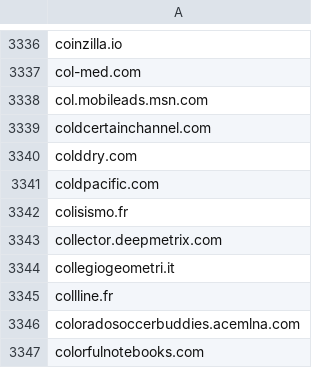
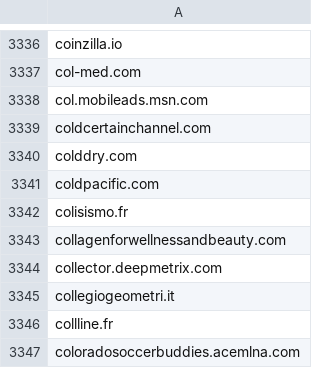
Before and after one commit to external-sources/hosts-sources, a CSV file: data/someonewhocares.csv, drawn as a sheet; only a part is shown, gaps mark what is left out; the shorter side is filled out with more unchanged rows; the diff names each change by its address in the sheet, - before the commit and + after, or states it on an @@ line.

```diff
--- a/data/someonewhocares.csv
+++ b/data/someonewhocares.csv
+row 3343: collagenforwellnessandbeauty.com
```
Also changed, not shown: data/kadhosts_azet13.csv, data/urlhausAbuseCh.csv, 1 other file.
